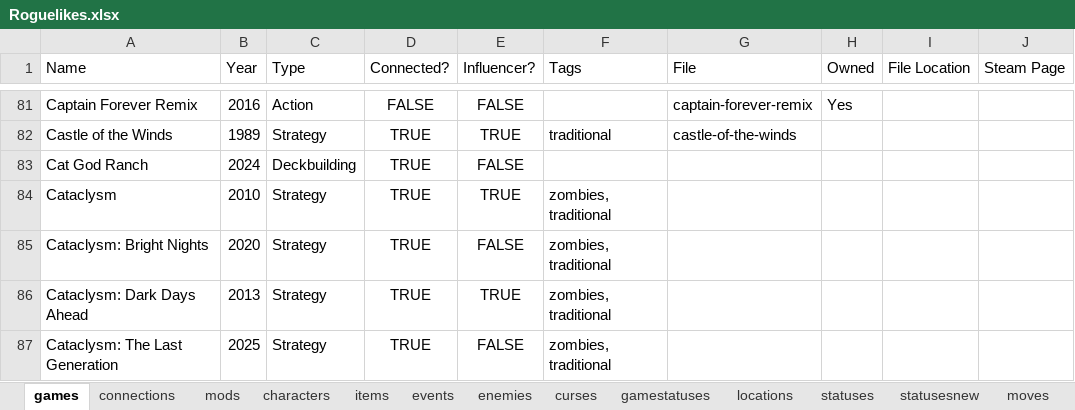
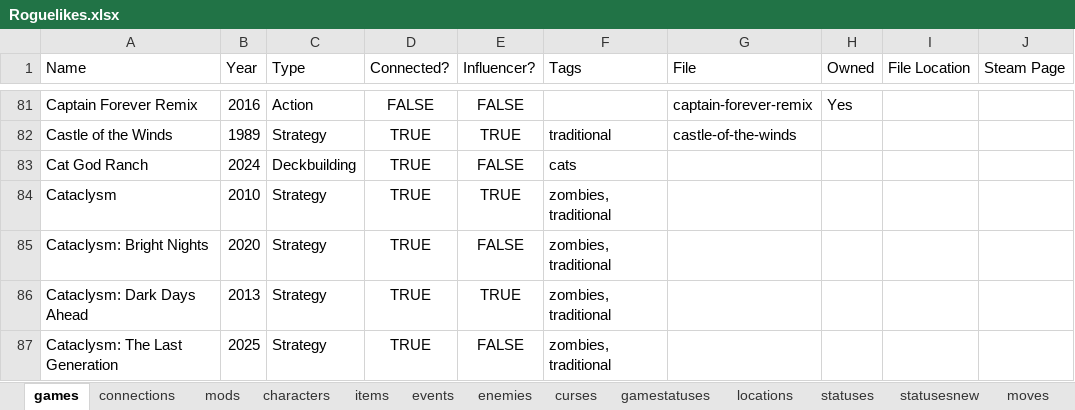
Before and after one commit to batsling/Roguelike-like, an Excel workbook: tools/Roguelikes.xlsx, sheet games, drawn as a sheet; only a part is shown, gaps mark what is left out; values as stored, in another font and other column widths than the file's, no borders; table styles not drawn; the diff covers the shown part only; the diff names each change by its address in the sheet, - before the commit and + after, or states it on an @@ line.

Commit message:
Add files via upload

```diff
--- a/tools/Roguelikes.xlsx (sheet games)
+++ b/tools/Roguelikes.xlsx (sheet games)
-F83 (Tags): (empty)
+F83 (Tags): cats
```
Also changed, not shown: 3 added rows and 73 edited cells elsewhere in this sheet, sheet connections, formulas that keep their value.
